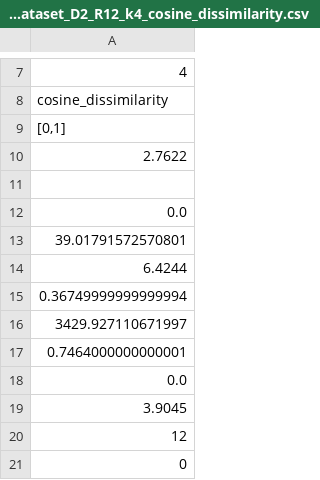
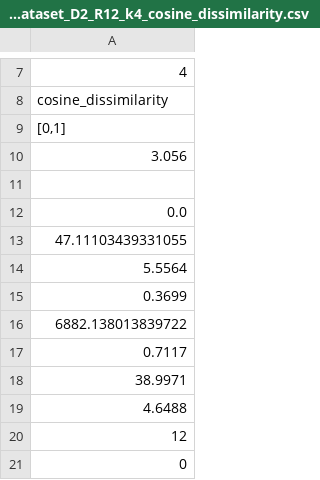
Before and after one commit to arek544/DBSCAN, a CSV file: out/STAT_dbscanrn_cpp_opt_lecture_dataset_D2_R12_k4_cosine_dissimilarity.csv, drawn as a sheet; only a part is shown, gaps mark what is left out.

```diff
--- a/out/STAT_dbscanrn_cpp_opt_lecture_dataset_D2_R12_k4_cosine_dissimilarity.csv
+++ b/out/STAT_dbscanrn_cpp_opt_lecture_dataset_D2_R12_k4_cosine_dissimilarity.csv
@@ -9,12 +9,12 @@ cosine_dissimilarity
 "[0,1]"
-2.7622
+3.056
 ""
 0.0
-39.01791572570801
-6.4244
-0.36749999999999994
-3429.927110671997
-0.7464000000000001
-0.0
-3.9045
+47.11103439331055
+5.5564
+0.3699
+6882.138013839722
+0.7117
+38.9971
+4.6488
 12
```
Also changed, not shown: out/STAT_dbscanrn_cpp_lecture_dataset_D2_R12_k2_cosine_dissimilarity.csv, out/STAT_dbscanrn_opt_cpp_R15_dataset_D2_R600_k9_cosine_dissimilarity_r01.csv, 11 other files.
